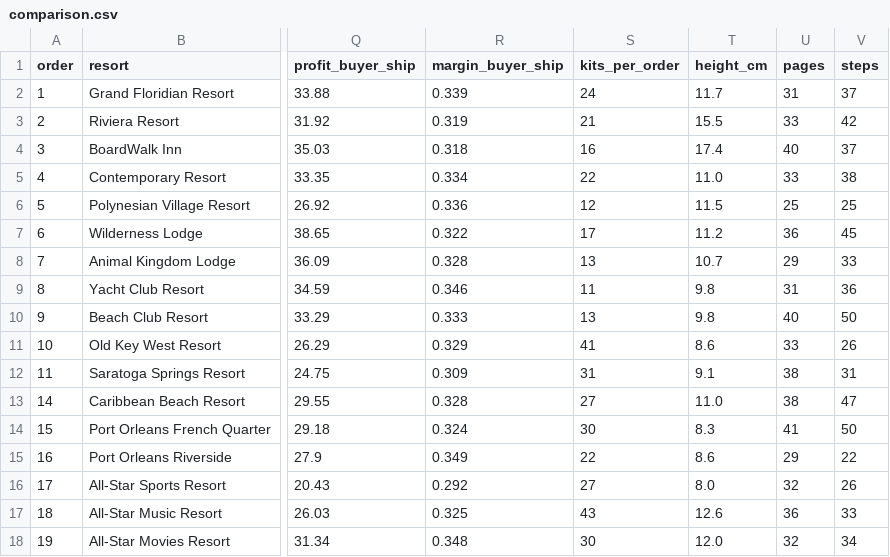
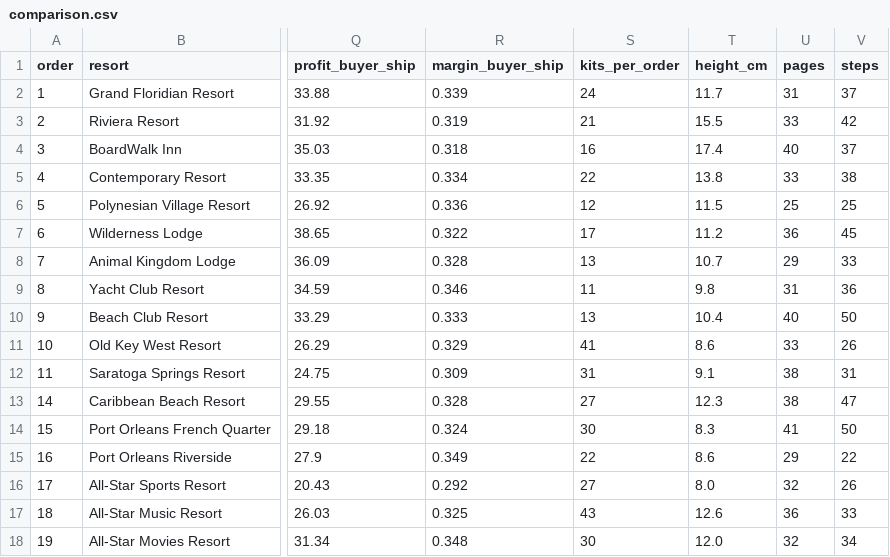
Before and after one commit to bpatricca7/Test, a CSV file: resort-collection/comparison.csv, drawn as a sheet; only a part is shown, gaps mark what is left out; the diff names each change by its address in the sheet, - before the commit and + after, or states it on an @@ line.

```diff
--- a/resort-collection/comparison.csv
+++ b/resort-collection/comparison.csv
-T5 (height_cm): 11.0
+T5 (height_cm): 13.8
-T10 (height_cm): 9.8
+T10 (height_cm): 10.4
-T13 (height_cm): 11.0
+T13 (height_cm): 12.3
```
Also changed, not shown: 3 other files.
